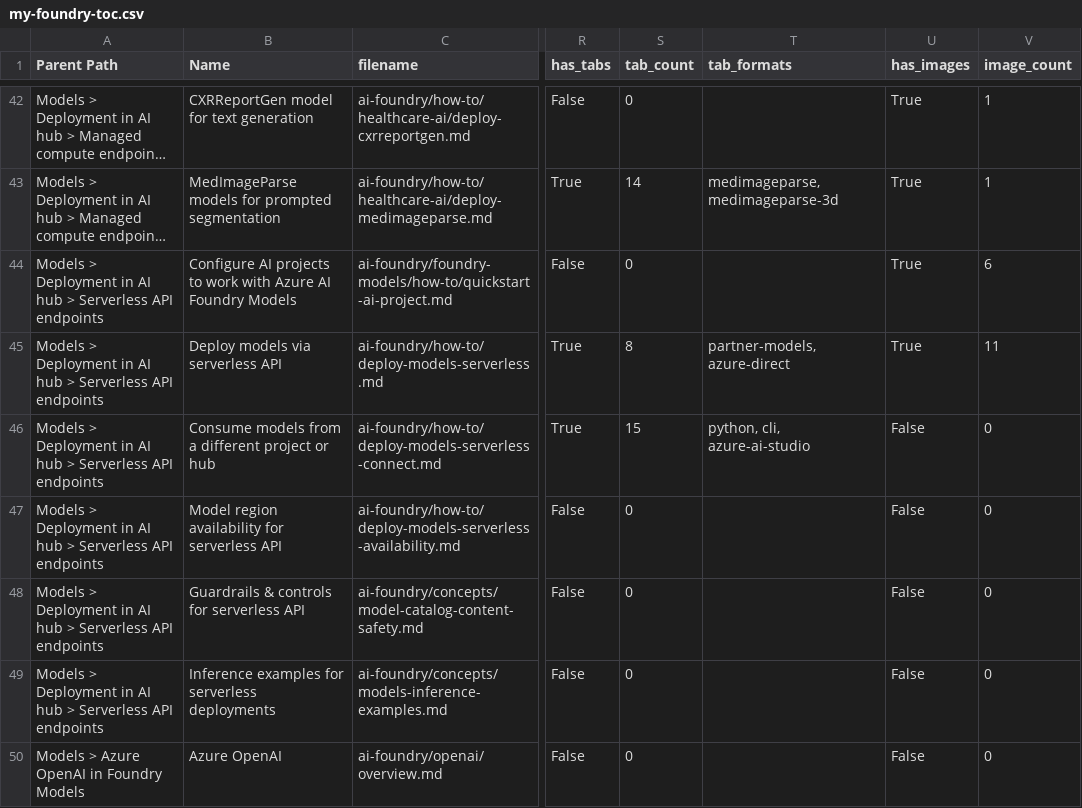
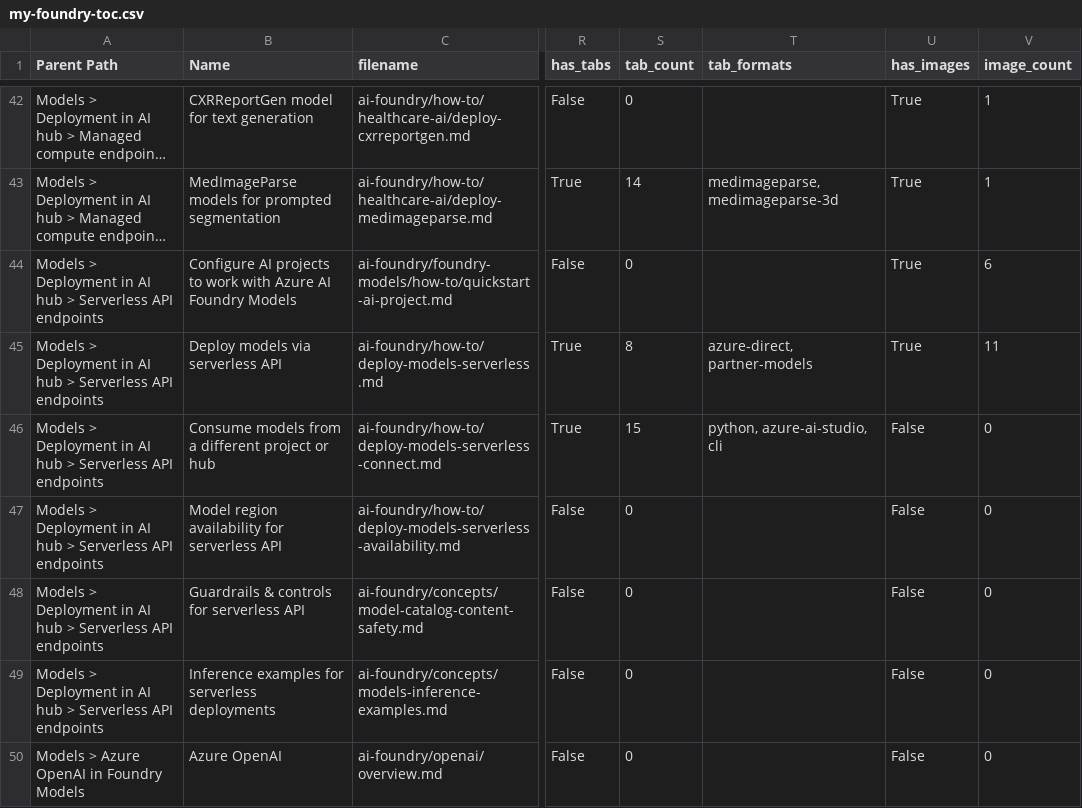
Before and after one commit to sdgilley/toc-tools, a CSV file: my-foundry-toc.csv, drawn as a sheet; only a part is shown, gaps mark what is left out; long unchanged cells end in …; the diff covers the shown part only; the diff names each change by its address in the sheet, - before the commit and + after, or states it on an @@ line.

```diff
--- a/my-foundry-toc.csv
+++ b/my-foundry-toc.csv
-T45 (tab_formats): partner-models, azure-direct
+T45 (tab_formats): azure-direct, partner-models
-T46 (tab_formats): python, cli, azure-ai-studio
+T46 (tab_formats): python, azure-ai-studio, cli
```
Also changed, not shown: 1 added row, 1 removed row and 43 edited cells elsewhere in this file, 2 other files.
